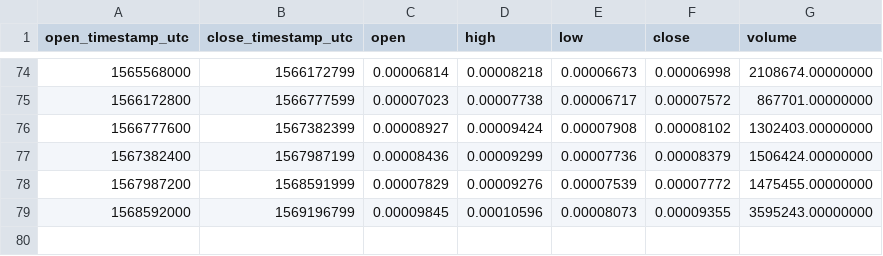
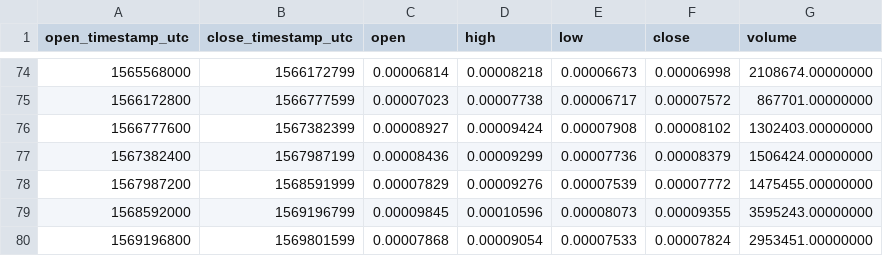
Before and after one commit to cryptobigbro/binance-QLCETH, a CSV file: binance-QLCETH-1w.csv, drawn as a sheet; only a part is shown, gaps mark what is left out; the diff names each change by its address in the sheet, - before the commit and + after, or states it on an @@ line.

Commit message:
Update OHLCV data.

```diff
--- a/binance-QLCETH-1w.csv
+++ b/binance-QLCETH-1w.csv
+row 80: 1569196800 | 1569801599 | 0.00007868 | 0.00009054 | 0.00007533 | 0.00007824 | 2953451.00000000
```
Also changed, not shown: binance-QLCETH-1d.csv, 1 other file.
